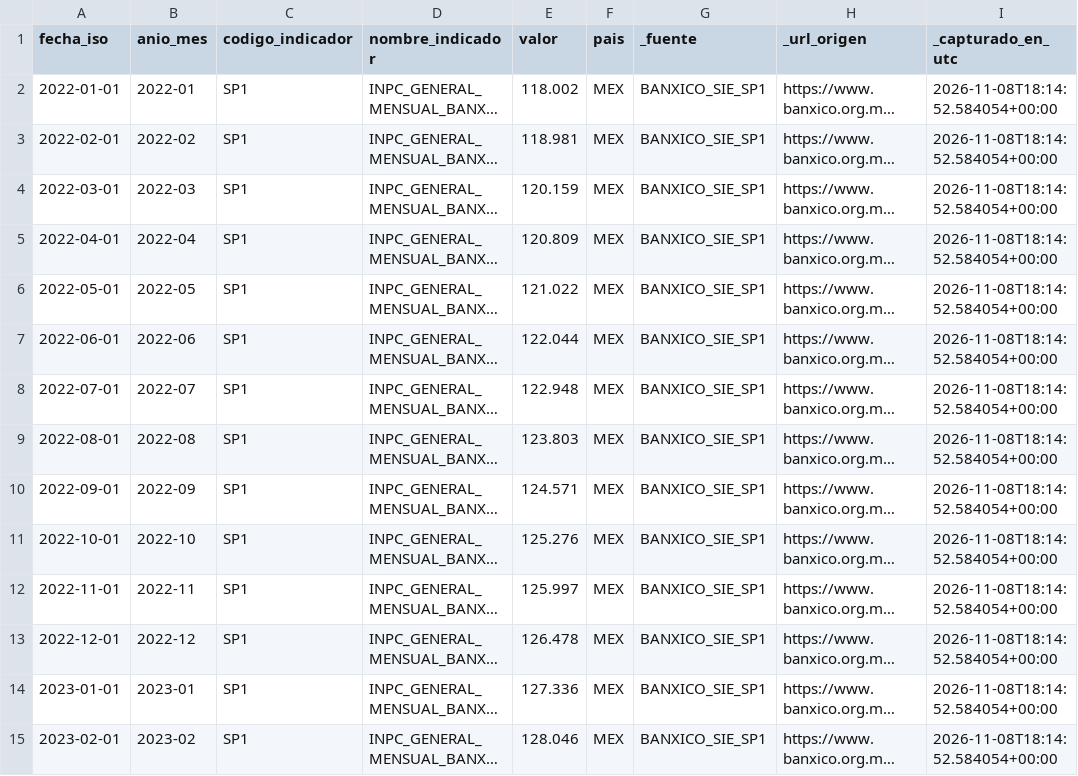
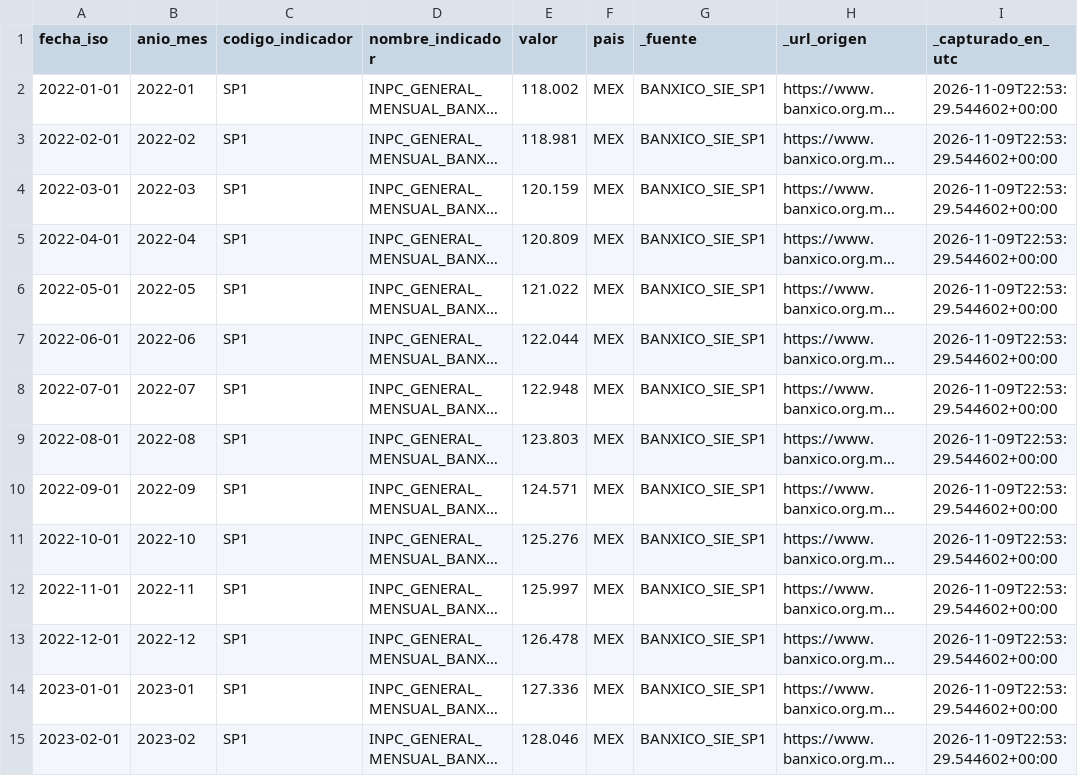
Before and after one commit to AdolfOrtega/tdl-canastita-proyecto, a CSV file: data/bronce/macro_api/inflacion/inpc_inflacion_mexico_historico.csv, drawn as a sheet; only a part is shown; long unchanged cells end in …; the diff covers the shown part only; the diff names each change by its address in the sheet, - before the commit and + after, or states it on an @@ line.

```diff
--- a/data/bronce/macro_api/inflacion/inpc_inflacion_mexico_historico.csv
+++ b/data/bronce/macro_api/inflacion/inpc_inflacion_mexico_historico.csv
-I2:I15 (_capturado_en_utc): 2026-11-08T18:14:52.584054+00:00
+I2:I15 (_capturado_en_utc): 2026-11-09T22:53:29.544602+00:00
```
Also changed, not shown: 1 added row and 43 edited cells elsewhere in this file, calidad/bitacora_captura.csv, data/bronce/macro_api/tipo_cambio/usd_mxn_historico_2022_2026.csv, 4 other files.
